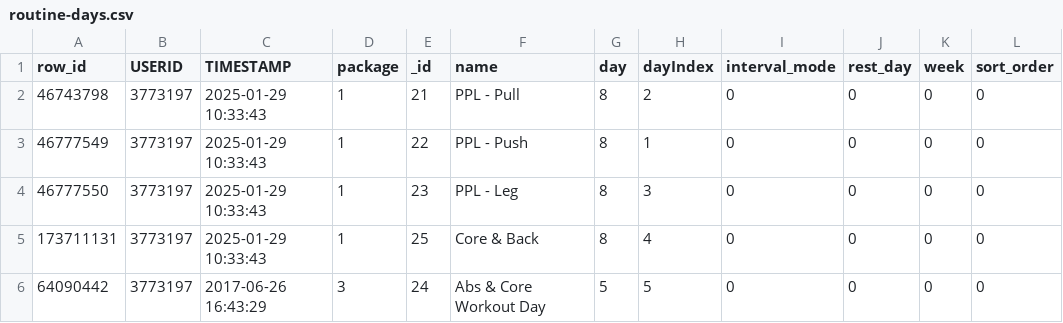
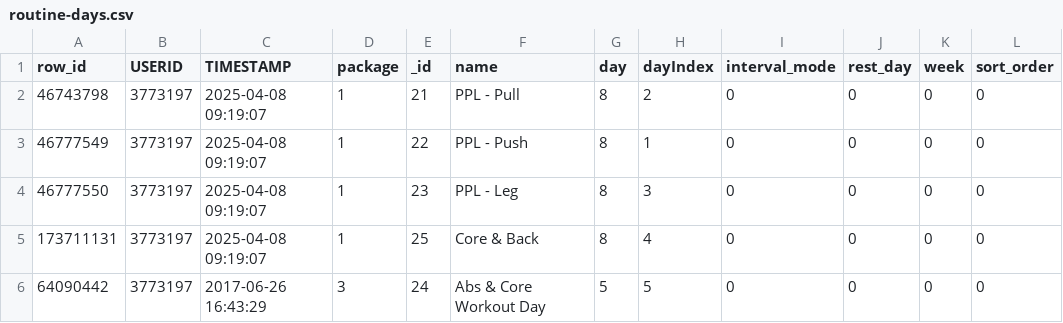
Before and after one commit to ashleyfae/fitness-tracker, a CSV file: resources/imports/routine-days.csv, drawn as a sheet; the diff names each change by its address in the sheet, - before the commit and + after, or states it on an @@ line.

```diff
--- a/resources/imports/routine-days.csv
+++ b/resources/imports/routine-days.csv
-C2:C5 (TIMESTAMP): 2025-01-29 10:33:43
+C2:C5 (TIMESTAMP): 2025-04-08 09:19:07
```
Also changed, not shown: resources/imports/exercise-records.csv, resources/imports/routine-exercises.csv, 5 other files.
